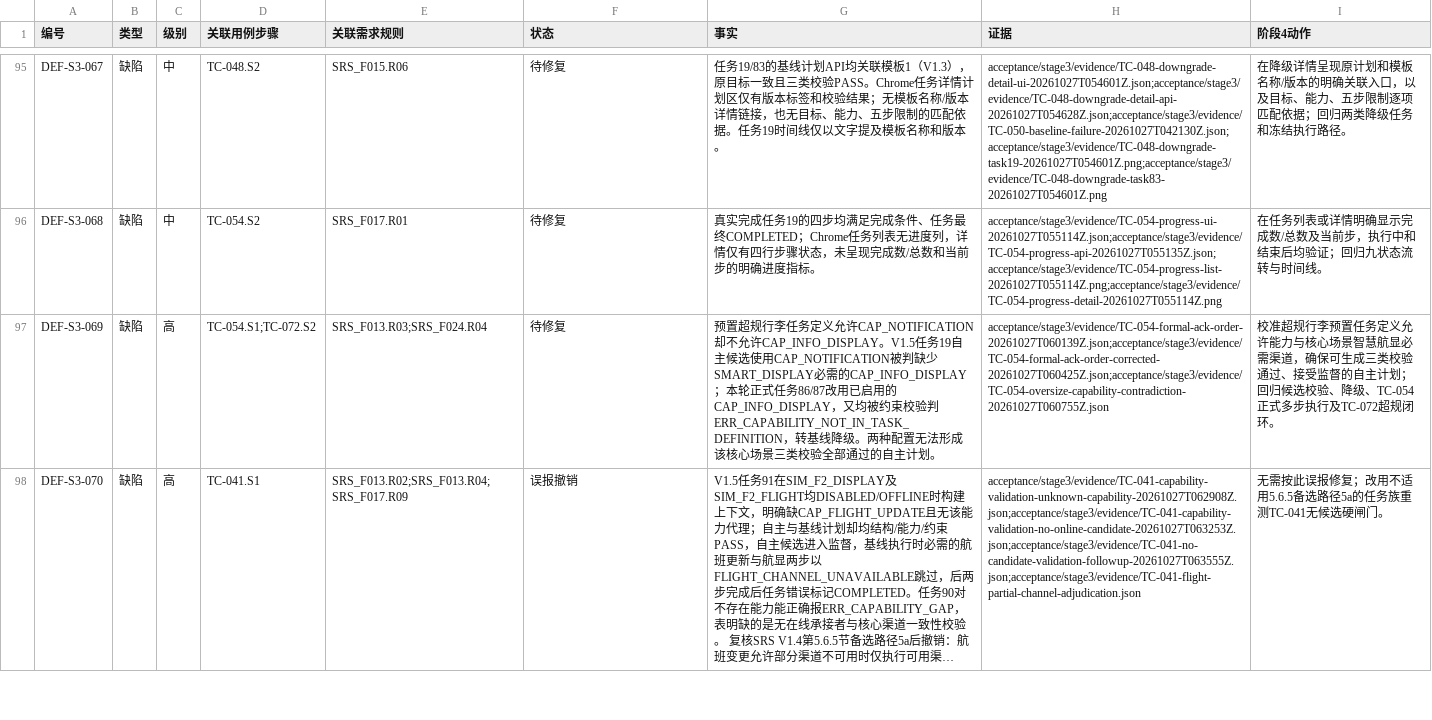
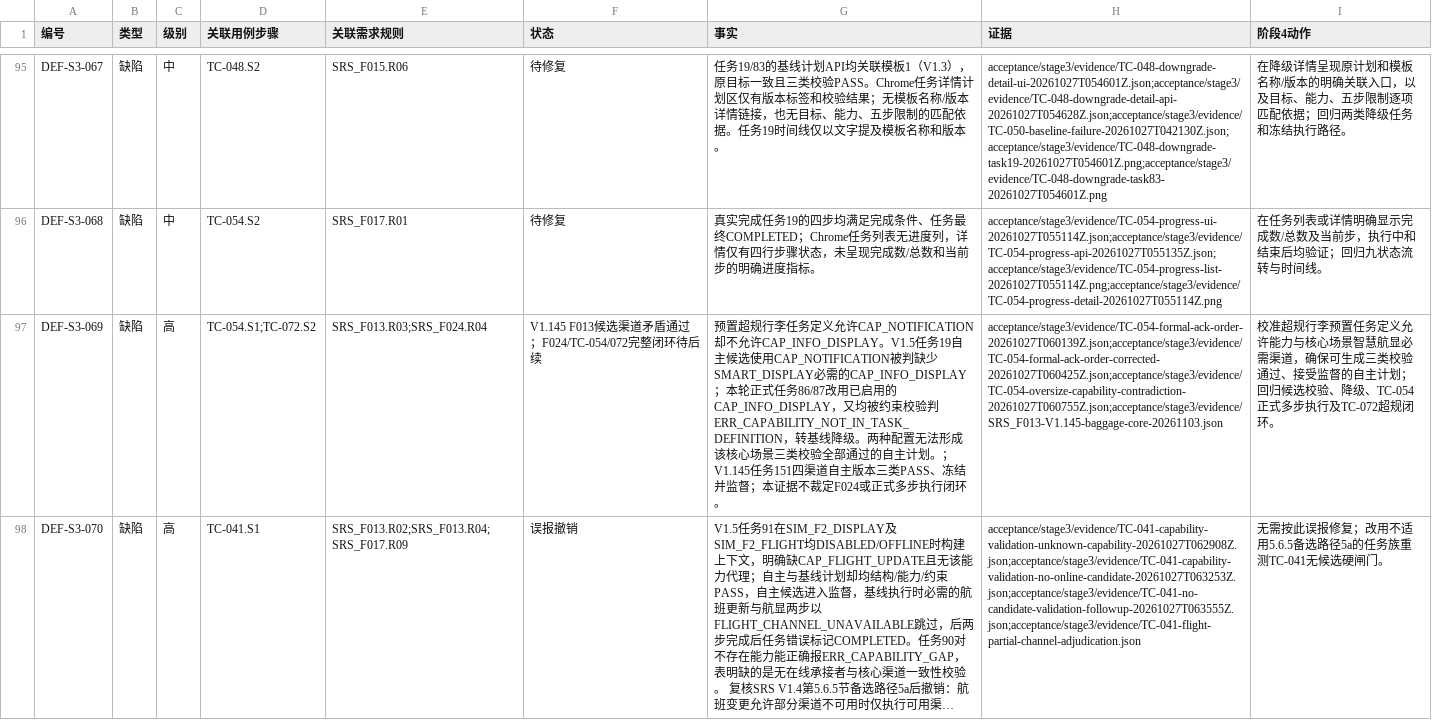
Before and after one commit to steedcy/TP-main, a CSV file: acceptance/stage3/issues.csv, drawn as a sheet; only a part is shown, gaps mark what is left out; long unchanged cells end in …; the diff covers the shown part only; the diff names each change by its address in the sheet, - before the commit and + after, or states it on an @@ line.

```diff
--- a/acceptance/stage3/issues.csv
+++ b/acceptance/stage3/issues.csv
-F97 (状态): 待修复
+F97 (状态): V1.145 F013候选渠道矛盾通过；F024/TC-054/072完整闭环待后续
-G97 (事实): …主计划。
+G97 (事实): …主计划。；V1.145任务151四渠道自主版本三类PASS、冻结并监督；本证据不裁定F024或正式多步执行闭环。
-H97 (证据): acceptance/stage3/evidence/TC-054-formal-ack-order-20261027T060139Z.json;acceptance/stage3/evidence/TC-054-formal-ack-order-corrected-20261027T060425Z.json;acceptance/stage3/evidence/TC-054-oversize-capability-contradiction-20261027T060755Z.json
+H97 (证据): acceptance/stage3/evidence/TC-054-formal-ack-order-20261027T060139Z.json;acceptance/stage3/evidence/TC-054-formal-ack-order-corrected-20261027T060425Z.json;acceptance/stage3/evidence/TC-054-oversize-capability-contradiction-20261027T060755Z.json;acceptance/stage3/evidence/SRS_F013-V1.145-baggage-core-20261103.json
```
Also changed, not shown: 1 added row and 12 edited cells elsewhere in this file, acceptance/stage3/rules.csv, acceptance/stage3/steps.csv, 17 other files.
